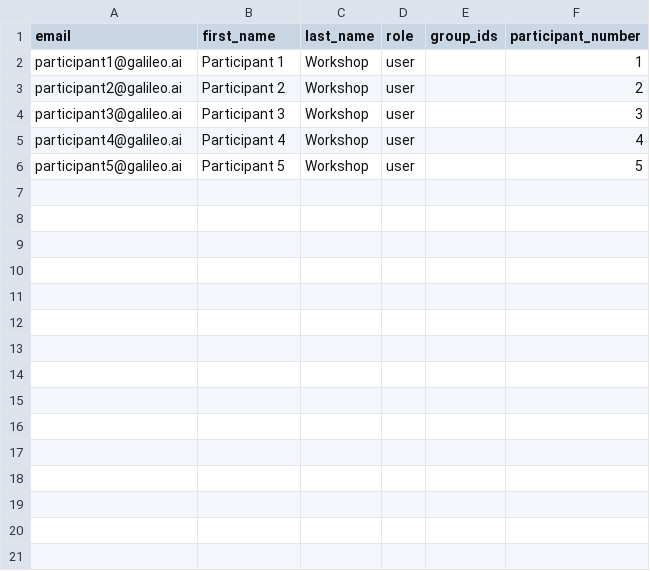
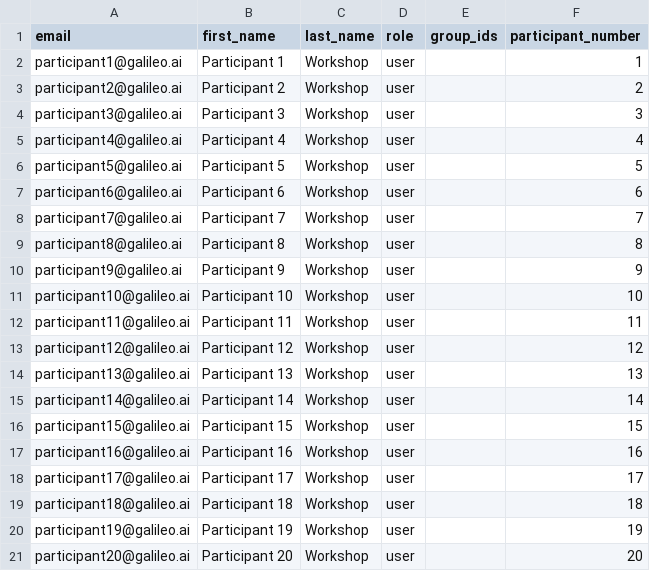
Before and after one commit to splunk/observability-workshop, a CSV file: workshop/healthcare-assistant/workshop-setup/users.csv, drawn as a sheet; the diff names each change by its address in the sheet, - before the commit and + after, or states it on an @@ line.

Commit message:
added playwright load test of healthcare assistant app

```diff
--- a/workshop/healthcare-assistant/workshop-setup/users.csv
+++ b/workshop/healthcare-assistant/workshop-setup/users.csv
+row 7: participant6@galileo.ai | Participant 6 | Workshop | user |  | 6
+row 8: participant7@galileo.ai | Participant 7 | Workshop | user |  | 7
+row 9: participant8@galileo.ai | Participant 8 | Workshop | user |  | 8
+row 10: participant9@galileo.ai | Participant 9 | Workshop | user |  | 9
+row 11: participant10@galileo.ai | Participant 10 | Workshop | user |  | 10
+row 12: participant11@galileo.ai | Participant 11 | Workshop | user |  | 11
+row 13: participant12@galileo.ai | Participant 12 | Workshop | user |  | 12
+row 14: participant13@galileo.ai | Participant 13 | Workshop | user |  | 13
+row 15: participant14@galileo.ai | Participant 14 | Workshop | user |  | 14
+row 16: participant15@galileo.ai | Participant 15 | Workshop | user |  | 15
+row 17: participant16@galileo.ai | Participant 16 | Workshop | user |  | 16
+row 18: participant17@galileo.ai | Participant 17 | Workshop | user |  | 17
+row 19: participant18@galileo.ai | Participant 18 | Workshop | user |  | 18
+row 20: participant19@galileo.ai | Participant 19 | Workshop | user |  | 19
+row 21: participant20@galileo.ai | Participant 20 | Workshop | user |  | 20
```
Also changed, not shown: 4 other files.
